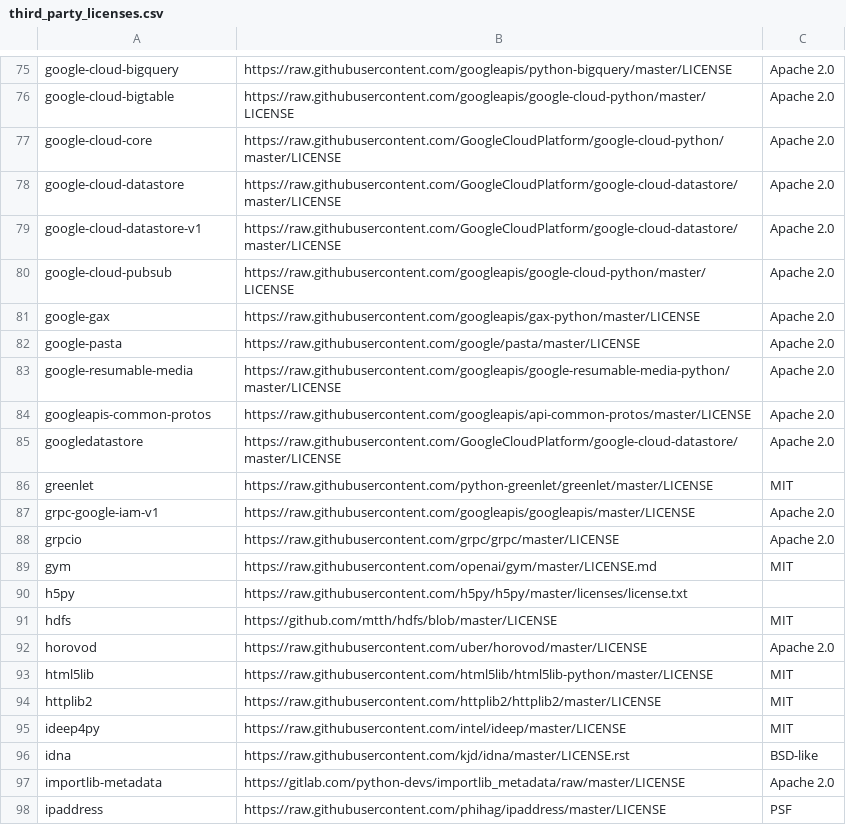
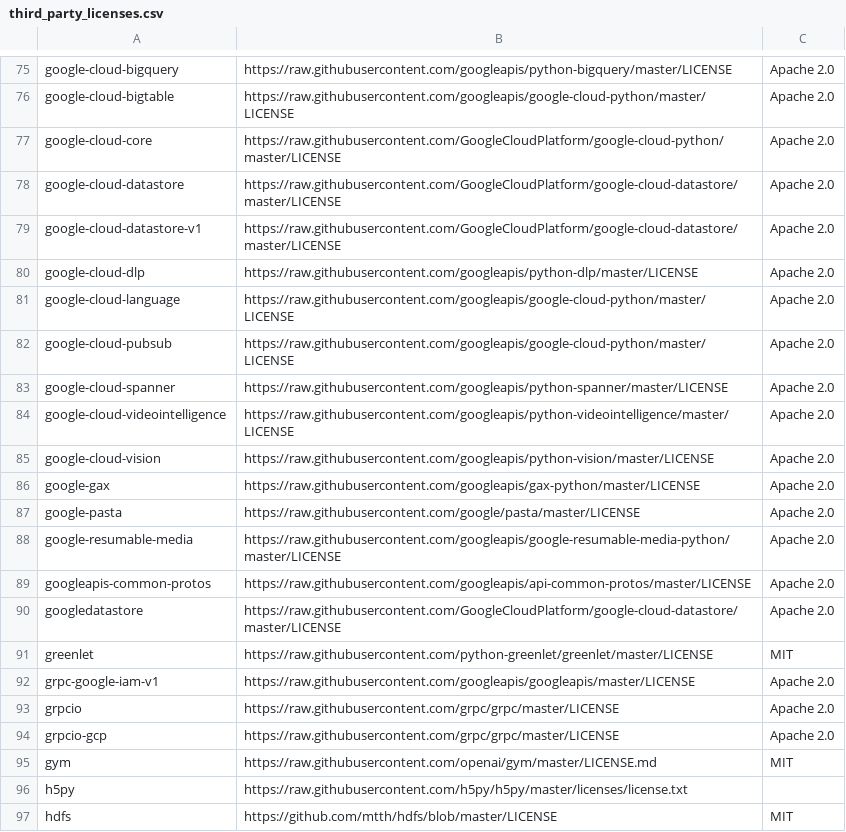
Before and after one commit to tensorflow/tfx, a CSV file: tfx/tools/docker/third_party_licenses.csv, drawn as a sheet; only a part is shown, gaps mark what is left out; the shorter side is filled out with more unchanged rows; the diff names each change by its address in the sheet, - before the commit and + after, or states it on an @@ line.

Commit message:
Adds license of new dependent packages.
PiperOrigin-RevId: 310095746

```diff
--- a/tfx/tools/docker/third_party_licenses.csv
+++ b/tfx/tools/docker/third_party_licenses.csv
+row 80: google-cloud-dlp | https://raw.githubusercontent.com/googleapis/python-dlp/master/LICENSE | Apache 2.0
+row 81: google-cloud-language | https://raw.githubusercontent.com/googleapis/google-cloud-python/master/LICENSE | Apache 2.0
+row 83: google-cloud-spanner | https://raw.githubusercontent.com/googleapis/python-spanner/master/LICENSE | Apache 2.0
+row 84: google-cloud-videointelligence | https://raw.githubusercontent.com/googleapis/python-videointelligence/master/LICENSE | Apache 2.0
+row 85: google-cloud-vision | https://raw.githubusercontent.com/googleapis/python-vision/master/LICENSE | Apache 2.0
+row 94: grpcio-gcp | https://raw.githubusercontent.com/grpc/grpc/master/LICENSE | Apache 2.0
```
